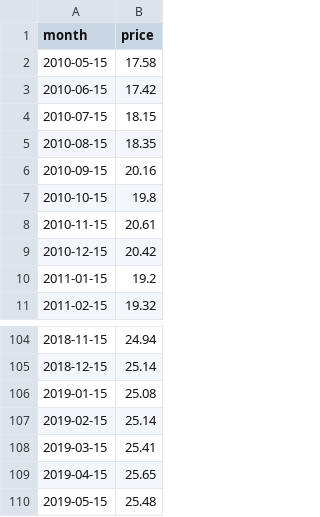
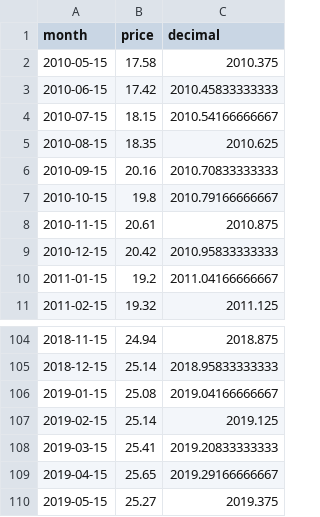
Before and after one commit to theecanmole/nzu, a CSV file: nzu-month-price.csv, drawn as a sheet; only a part is shown, gaps mark what is left out; the diff names each change by its address in the sheet, - before the commit and + after, or states it on an @@ line.

```diff
--- a/nzu-month-price.csv
+++ b/nzu-month-price.csv
+column C (decimal), rows 2-11: 2010.375 | 2010.45833333333 | 2010.54166666667 | 2010.625 | 2010.70833333333 | 2010.79166666667 | 2010.875 | 2010.95833333333 | 2011.04166666667 | 2011.125; rows 104-110: 2018.875 | 2018.95833333333 | 2019.04166666667 | 2019.125 | 2019.20833333333 | 2019.29166666667 | 2019.375
-B110 (price): 25.48
+B110 (price): 25.27
```
Also changed, not shown: nzu-weekly-prices-data.csv, 6 other files.
